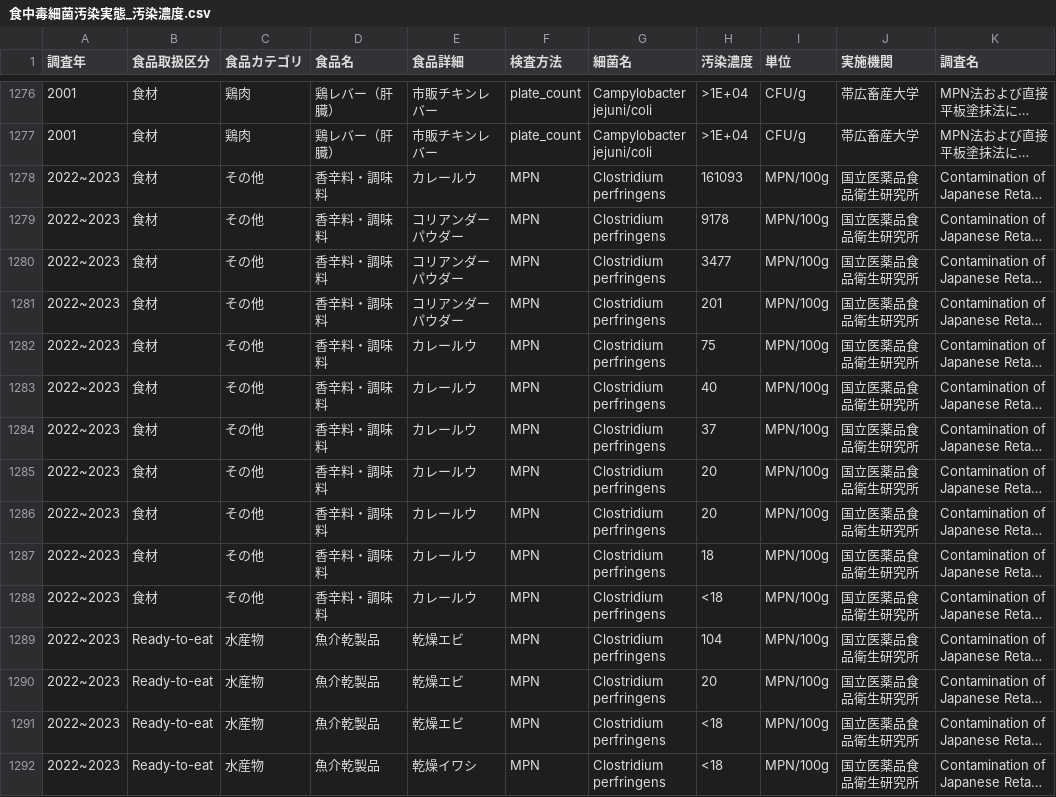
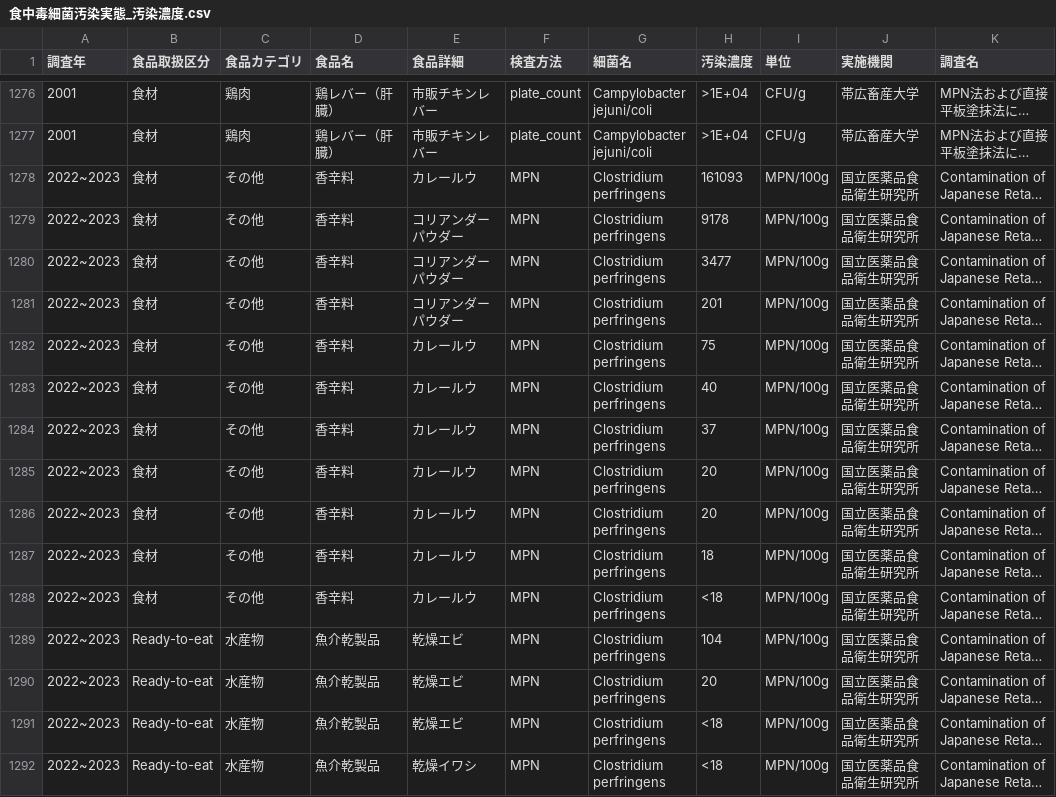
Before and after one commit to kento-koyama/food_micro_data_risk, a CSV file: database/食中毒細菌汚染実態_汚染濃度.csv, drawn as a sheet; only a part is shown, gaps mark what is left out; long unchanged cells end in …; the diff covers the shown part only; the diff names each change by its address in the sheet, - before the commit and + after, or states it on an @@ line.

```diff
--- a/database/食中毒細菌汚染実態_汚染濃度.csv
+++ b/database/食中毒細菌汚染実態_汚染濃度.csv
-D1278:D1288 (食品名): 香辛料・調味料
+D1278:D1288 (食品名): 香辛料
```
Also changed, not shown: 20 edited cells elsewhere in this file, database/translation_jpn_to_eng.csv, database/食中毒細菌汚染実態_汚染率.csv.
